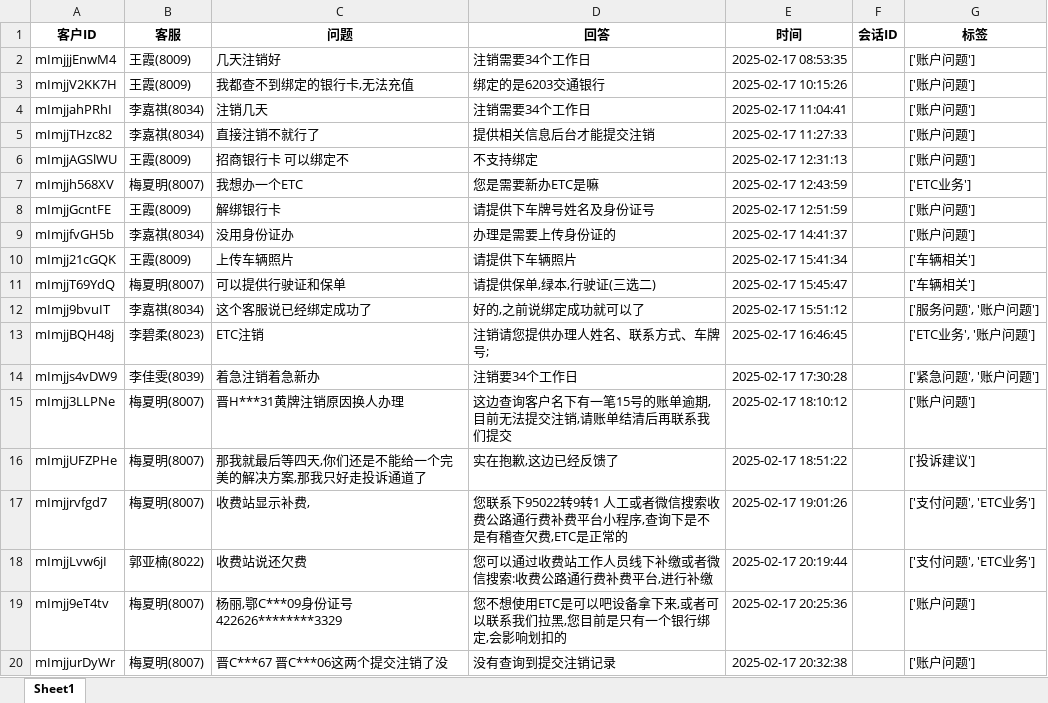
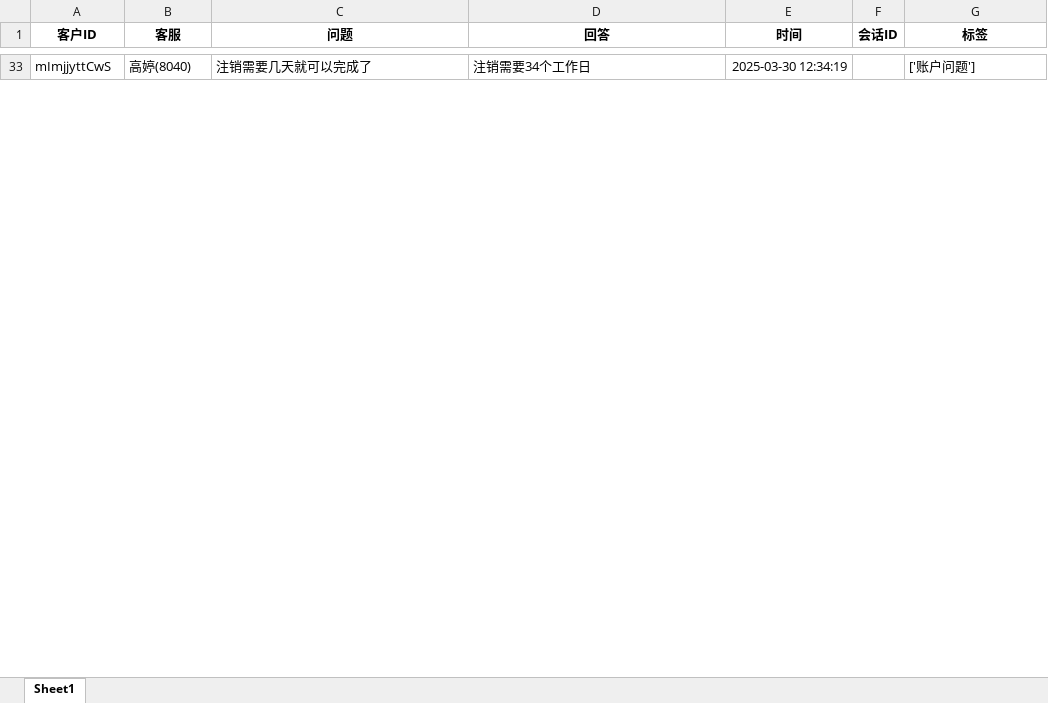
Before and after one commit to Caesar-LK/datawash, an Excel workbook: output/qa_pairs.xlsx, sheet Sheet1, drawn as a sheet; only a part is shown, gaps mark what is left out; values as stored, in another font and other column widths than the file's, no borders; removed rows and columns are numbered as before the commit, all else as after; the diff covers the shown part only; the diff names each change by its address in the sheet, - before the commit and + after, or states it on an @@ line.

```diff
--- a/output/qa_pairs.xlsx (sheet Sheet1)
+++ b/output/qa_pairs.xlsx (sheet Sheet1)
-A33 (客户ID): mImjjjEnwM4
+A33 (客户ID): mImjjyttCwS
-B33 (客服): 王霞(8009)
+B33 (客服): 高婷(8040)
-C33 (问题): 几天注销好
+C33 (问题): 注销需要几天就可以完成了
-E33 (时间): 2025-02-17 08:53:35
+E33 (时间): 2025-03-30 12:34:19
-row 3: mImjjV2KK7H | 王霞(8009) | 我都查不到绑定的银行卡,无法充值 | 绑定的是6203交通银行 | 2025-02-17 10:15:26 |  | ['账户问题']
-row 4: mImjjahPRhI | 李嘉祺(8034) | 注销几天 | 注销需要34个工作日 | 2025-02-17 11:04:41 |  | ['账户问题']
-row 5: mImjjTHzc82 | 李嘉祺(8034) | 直接注销不就行了 | 提供相关信息后台才能提交注销 | 2025-02-17 11:27:33 |  | ['账户问题']
-row 6: mImjjAGSlWU | 王霞(8009) | 招商银行卡 可以绑定不 | 不支持绑定 | 2025-02-17 12:31:13 |  | ['账户问题']
-row 7: mImjjh568XV | 梅夏明(8007) | 我想办一个ETC | 您是需要新办ETC是嘛 | 2025-02-17 12:43:59 |  | ['ETC业务']
-row 8: mImjjGcntFE | 王霞(8009) | 解绑银行卡 | 请提供下车牌号姓名及身份证号 | 2025-02-17 12:51:59 |  | ['账户问题']
-row 9: mImjjfvGH5b | 李嘉祺(8034) | 没用身份证办 | 办理是需要上传身份证的 | 2025-02-17 14:41:37 |  | ['账户问题']
-row 10: mImjj21cGQK | 王霞(8009) | 上传车辆照片 | 请提供下车辆照片 | 2025-02-17 15:41:34 |  | ['车辆相关']
-row 11: mImjjT69YdQ | 梅夏明(8007) | 可以提供行驶证和保单 | 请提供保单,绿本,行驶证(三选二) | 2025-02-17 15:45:47 |  | ['车辆相关']
-row 12: mImjj9bvuIT | 李嘉祺(8034) | 这个客服说已经绑定成功了 | 好的,之前说绑定成功就可以了 | 2025-02-17 15:51:12 |  | ['服务问题', '账户问题']
-row 13: mImjjBQH48j | 李碧柔(8023) | ETC注销 | 注销请您提供办理人姓名、联系方式、车牌号; | 2025-02-17 16:46:45 |  | ['ETC业务', '账户问题']
-row 14: mImjjs4vDW9 | 李佳雯(8039) | 着急注销着急新办 | 注销要34个工作日 | 2025-02-17 17:30:28 |  | ['紧急问题', '账户问题']
-row 15: mImjj3LLPNe | 梅夏明(8007) | 晋H***31黄牌注销原因换人办理 | 这边查询客户名下有一笔15号的账单逾期,目前无法提交注销,请账单结清后再联系我们提交 | 2025-02-17 18:10:12 |  | ['账户问题']
-row 16: mImjjUFZPHe | 梅夏明(8007) | 那我就最后等四天,你们还是不能给一个完美的解决方案,那我只好走投诉通道了 | 实在抱歉,这边已经反馈了 | 2025-02-17 18:51:22 |  | ['投诉建议']
-row 17: mImjjrvfgd7 | 梅夏明(8007) | 收费站显示补费, | 您联系下95022转9转1 人工或者微信搜索收费公路通行费补费平台小程序,查询下是不是有稽查欠费,ETC是正常的 | 2025-02-17 19:01:26 |  | ['支付问题', 'ETC业务']
-row 18: mImjjLvw6jI | 郭亚楠(8022) | 收费站说还欠费 | 您可以通过收费站工作人员线下补缴或者微信搜索:收费公路通行费补费平台,进行补缴 | 2025-02-17 20:19:44 |  | ['支付问题', 'ETC业务']
-row 19: mImjj9eT4tv | 梅夏明(8007) | 杨丽,鄂C***09身份证号422626********3329 | 您不想使用ETC是可以吧设备拿下来,或者可以联系我们拉黑,您目前是只有一个银行绑定,会影响划扣的 | 2025-02-17 20:25:36 |  | ['账户问题']
-row 20: mImjjurDyWr | 梅夏明(8007) | 晋C***67 晋C***06这两个提交注销了没 | 没有查询到提交注销记录 | 2025-02-17 20:32:38 |  | ['账户问题']
```
Also changed, not shown: 61 added rows and 11 removed rows elsewhere in this sheet, 9 other files.
